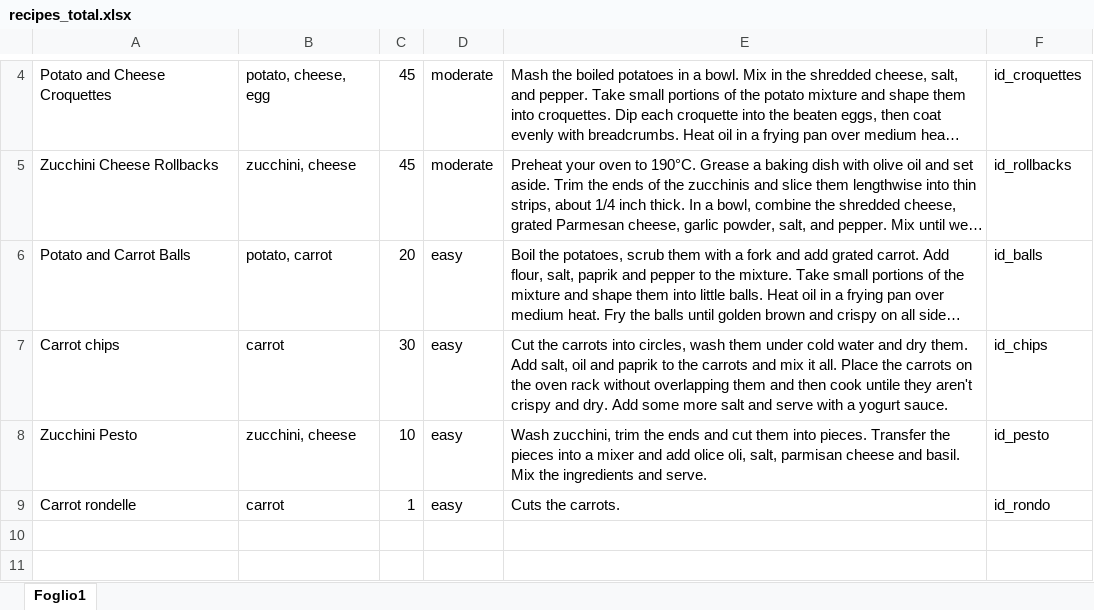
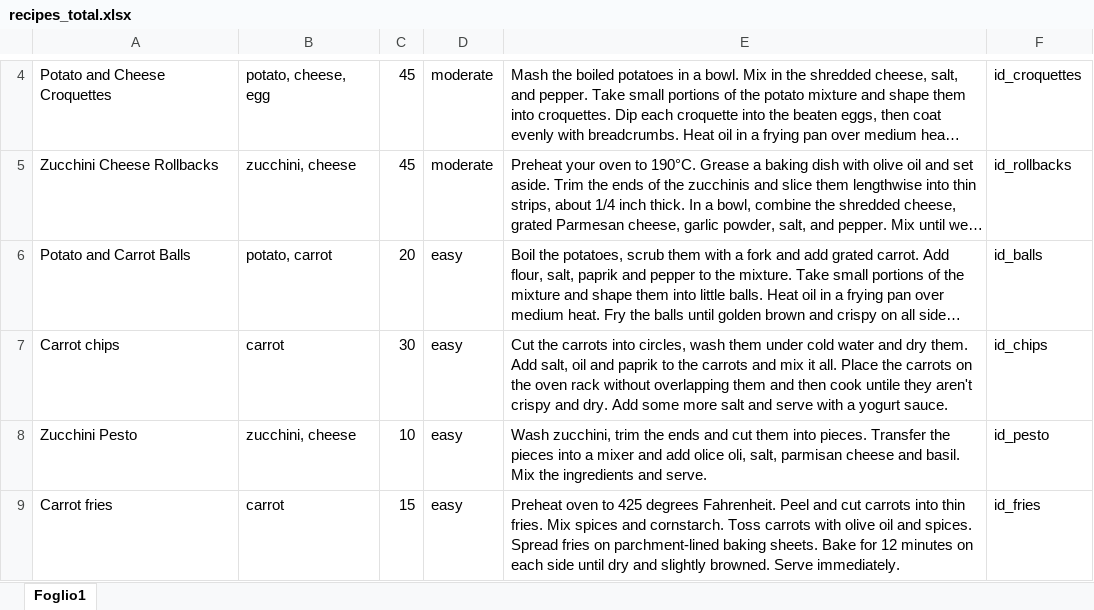
Before and after one commit to noemimessori/CookingAlly, an Excel workbook: app/src/main/assets/recipes_total.xlsx, sheet Foglio1, drawn as a sheet; only a part is shown, gaps mark what is left out; long unchanged cells end in …; values as stored, in another font and other column widths than the file's, no borders; removed rows and columns are numbered as before the commit, all else as after; the diff names each change by its address in the sheet, - before the commit and + after, or states it on an @@ line.

```diff
--- a/app/src/main/assets/recipes_total.xlsx (sheet Foglio1)
+++ b/app/src/main/assets/recipes_total.xlsx (sheet Foglio1)
-row 9: Carrot rondelle | carrot | 1 | easy | Cuts the carrots. | id_rondo
+row 9: Carrot fries | carrot | 15 | easy | Preheat oven to 425 degrees Fahrenheit. Peel and cut carrots into thin fries. Mix spices and cornstarch. Toss carrots with olive oil and spices. Spread fries on parchment-lined baking sheets. Bake for 12 minutes on each side until dry and slightly browned. Serve immediately. | id_fries
```
Also changed, not shown: 2 other files.
